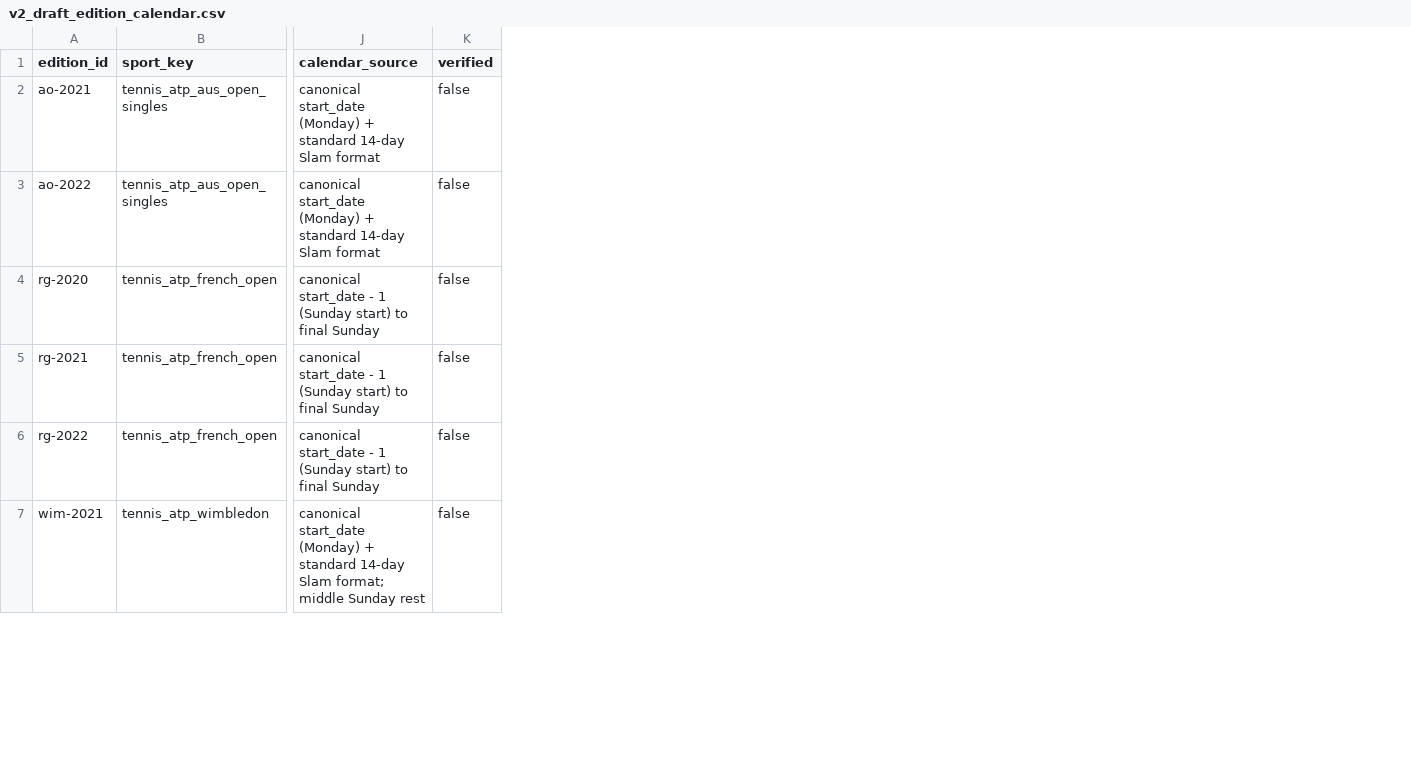
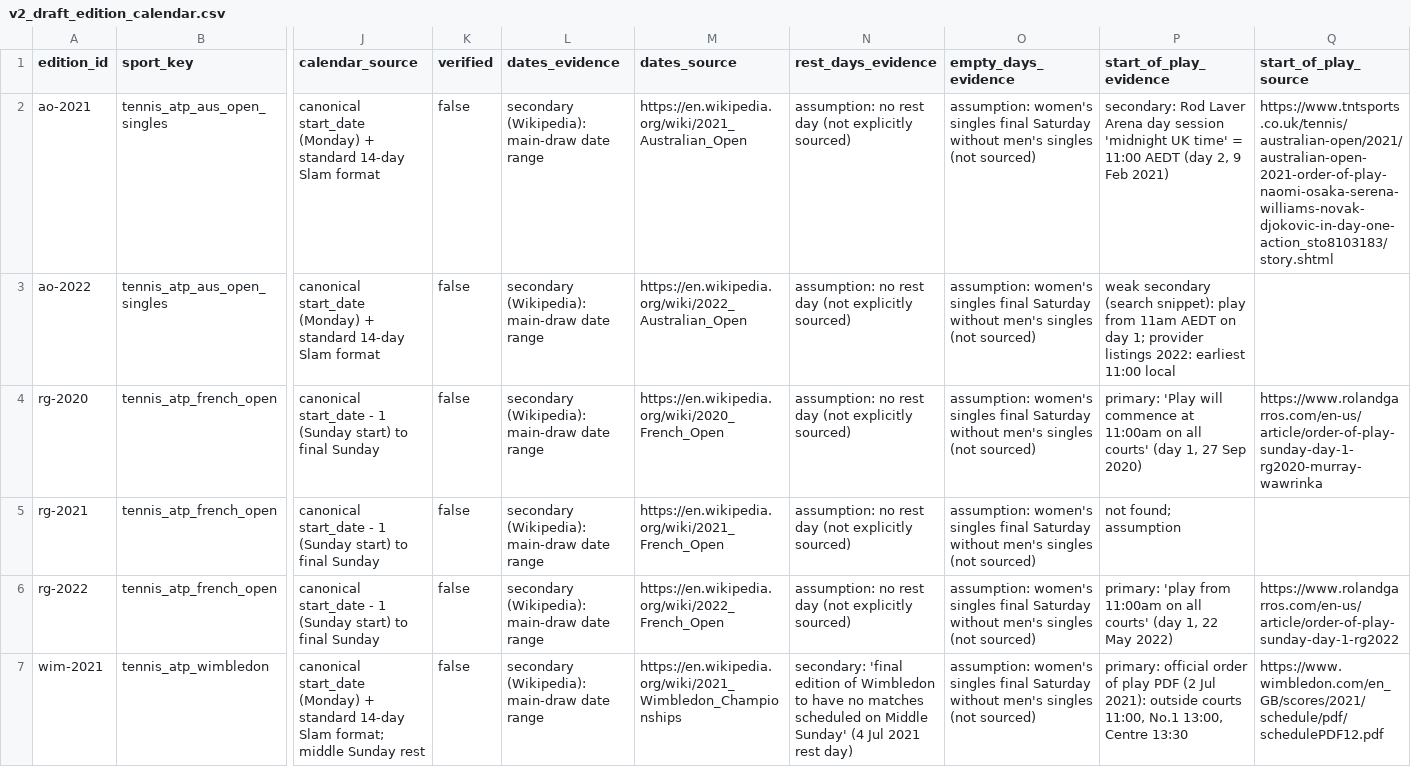
Before and after one commit to AbdellatifZaghloul/QuantEdge-AI, a CSV file: src/quantedge/reference/v2_draft_edition_calendar.csv, drawn as a sheet; only a part is shown, gaps mark what is left out; the diff covers the shown part only; the diff names each change by its address in the sheet, - before the commit and + after, or states it on an @@ line.

```diff
--- a/src/quantedge/reference/v2_draft_edition_calendar.csv
+++ b/src/quantedge/reference/v2_draft_edition_calendar.csv
+column L (dates_evidence), rows 2-7: all secondary (Wikipedia): main-draw date range
+column M (dates_source), rows 2-7: https://en.wikipedia.org/wiki/2021_Australian_Open | https://en.wikipedia.org/wiki/2022_Australian_Open | https://en.wikipedia.org/wiki/2020_French_Open | https://en.wikipedia.org/wiki/2021_French_Open | https://en.wikipedia.org/wiki/2022_French_Open | https://en.wikipedia.org/wiki/2021_Wimbledon_Championships
+column N (rest_days_evidence), rows 2-7: assumption: no rest day (not explicitly sourced) | assumption: no rest day (not explicitly sourced) | assumption: no rest day (not explicitly sourced) | assumption: no rest day (not explicitly sourced) | assumption: no rest day (not explicitly sourced) | secondary: 'final edition of Wimbledon to have no matches scheduled on Middle Sunday' (4 Jul 2021 rest day)
+column O (empty_days_evidence), rows 2-7: all assumption: women's singles final Saturday without men's singles (not sourced)
+column P (start_of_play_evidence), rows 2-7: secondary: Rod Laver Arena day session 'midnight UK time' = 11:00 AEDT (day 2, 9 Feb 2021) | weak secondary (search snippet): play from 11am AEDT on day 1; provider listings 2022: earliest 11:00 local | primary: 'Play will commence at 11:00am on all courts' (day 1, 27 Sep 2020) | not found; assumption | primary: 'play from 11:00am on all courts' (day 1, 22 May 2022) | primary: official order of play PDF (2 Jul 2021): outside courts 11:00, No.1 13:00, Centre 13:30
+column Q (start_of_play_source), rows 2-7: https://www.tntsports.co.uk/tennis/australian-open/2021/australian-open-2021-order-of-play-naomi-osaka-serena-williams-novak-djokovic-in-day-one-action_sto8103183/story.shtml |  | https://www.rolandgarros.com/en-us/article/order-of-play-sunday-day-1-rg2020-murray-wawrinka |  | https://www.rolandgarros.com/en-us/article/order-of-play-sunday-day-1-rg2022 | https://www.wimbledon.com/en_GB/scores/2021/schedule/pdf/schedulePDF12.pdf
```
Also changed, not shown: 1 edited cell elsewhere in this file, 9 other files.
